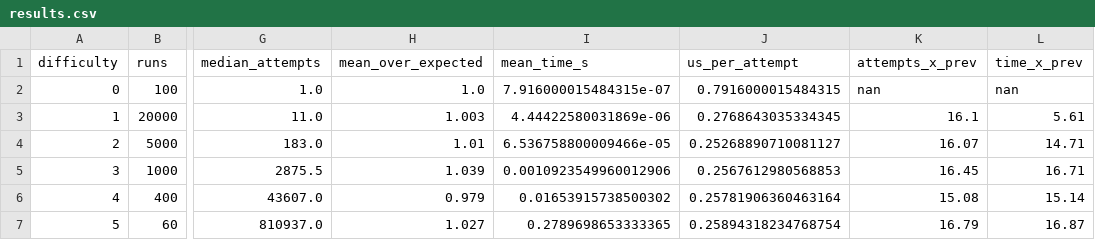
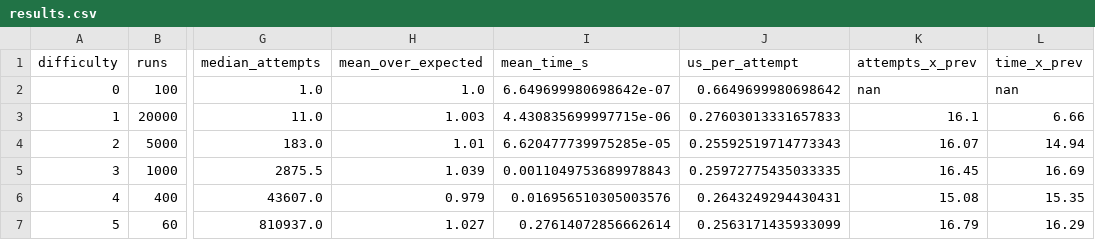
Before and after one commit to S-AI-Projects/TheAlgorithms-Python, a CSV file: work/R23-T059/results.csv, drawn as a sheet; only a part is shown, gaps mark what is left out; the diff names each change by its address in the sheet, - before the commit and + after, or states it on an @@ line.

Commit message:
R23-T059: add MacBook benchmark results to the complexity notes

```diff
--- a/work/R23-T059/results.csv
+++ b/work/R23-T059/results.csv
-I2 (mean_time_s): 7.916000015484315e-07
+I2 (mean_time_s): 6.649699980698642e-07
-J2 (us_per_attempt): 0.7916000015484315
+J2 (us_per_attempt): 0.6649699980698642
-I3 (mean_time_s): 4.44422580031869e-06
+I3 (mean_time_s): 4.430835699997715e-06
-J3 (us_per_attempt): 0.2768643035334345
+J3 (us_per_attempt): 0.27603013331657833
-L3 (time_x_prev): 5.61
+L3 (time_x_prev): 6.66
-I4 (mean_time_s): 6.536758800009466e-05
+I4 (mean_time_s): 6.620477739975285e-05
-J4 (us_per_attempt): 0.25268890710081127
+J4 (us_per_attempt): 0.25592519714773343
-L4 (time_x_prev): 14.71
+L4 (time_x_prev): 14.94
-I5 (mean_time_s): 0.0010923549960012906
+I5 (mean_time_s): 0.0011049753689978843
-J5 (us_per_attempt): 0.2567612980568853
+J5 (us_per_attempt): 0.25972775435033335
-L5 (time_x_prev): 16.71
+L5 (time_x_prev): 16.69
-I6 (mean_time_s): 0.01653915738500302
+I6 (mean_time_s): 0.016956510305003576
-J6 (us_per_attempt): 0.25781906360463164
+J6 (us_per_attempt): 0.2643249294430431
-L6 (time_x_prev): 15.14
+L6 (time_x_prev): 15.35
-I7 (mean_time_s): 0.2789698653333365
+I7 (mean_time_s): 0.27614072856662614
-J7 (us_per_attempt): 0.25894318234768754
+J7 (us_per_attempt): 0.2563171435933099
-L7 (time_x_prev): 16.87
+L7 (time_x_prev): 16.29
```
Also changed, not shown: 3 other files.
